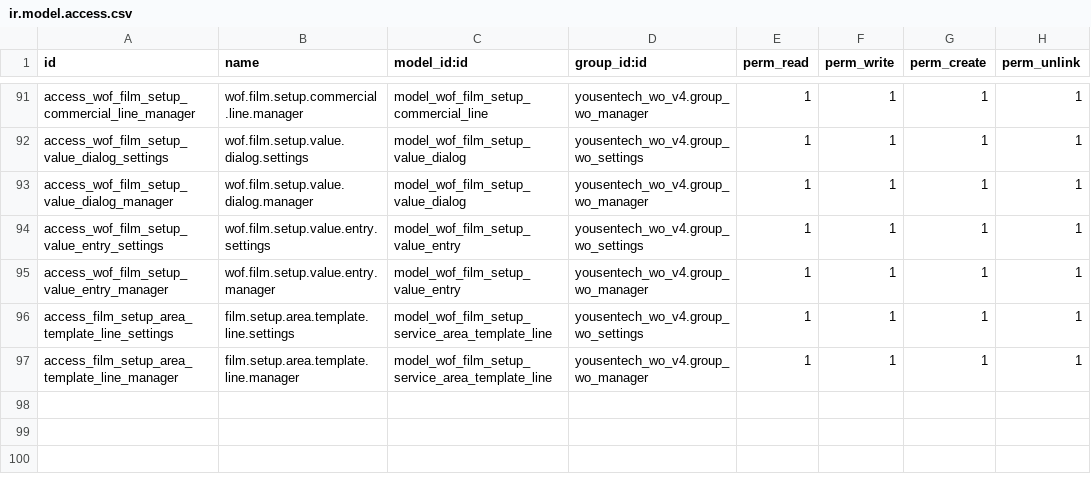
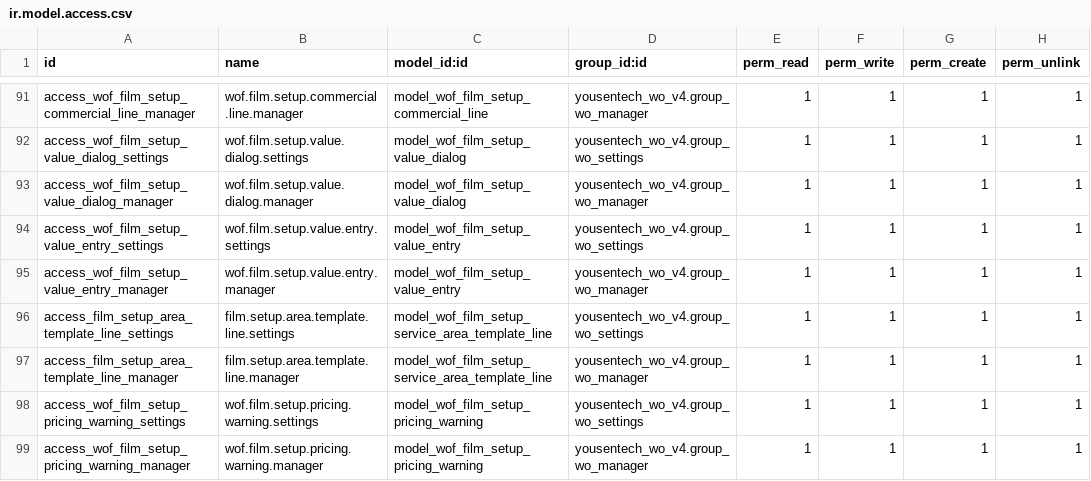
Before and after one commit to yousentech/yousentech_wo_v4, a CSV file: security/ir.model.access.csv, drawn as a sheet; only a part is shown, gaps mark what is left out.

Commit message:
security: allow setup roles to use pricing warning

```diff
--- a/security/ir.model.access.csv
+++ b/security/ir.model.access.csv
@@ -97 +97,3 @@ access_film_setup_area_template_line_settings,film.setup.area.template.line.sett
 access_film_setup_area_template_line_manager,film.setup.area.template.line.manager,model_wof_film_setup_service_area_template_line,yousentech_wo_v4.group_wo_manager,1,1,1,1
+access_wof_film_setup_pricing_warning_settings,wof.film.setup.pricing.warning.settings,model_wof_film_setup_pricing_warning,yousentech_wo_v4.group_wo_settings,1,1,1,1
+access_wof_film_setup_pricing_warning_manager,wof.film.setup.pricing.warning.manager,model_wof_film_setup_pricing_warning,yousentech_wo_v4.group_wo_manager,1,1,1,1
```
